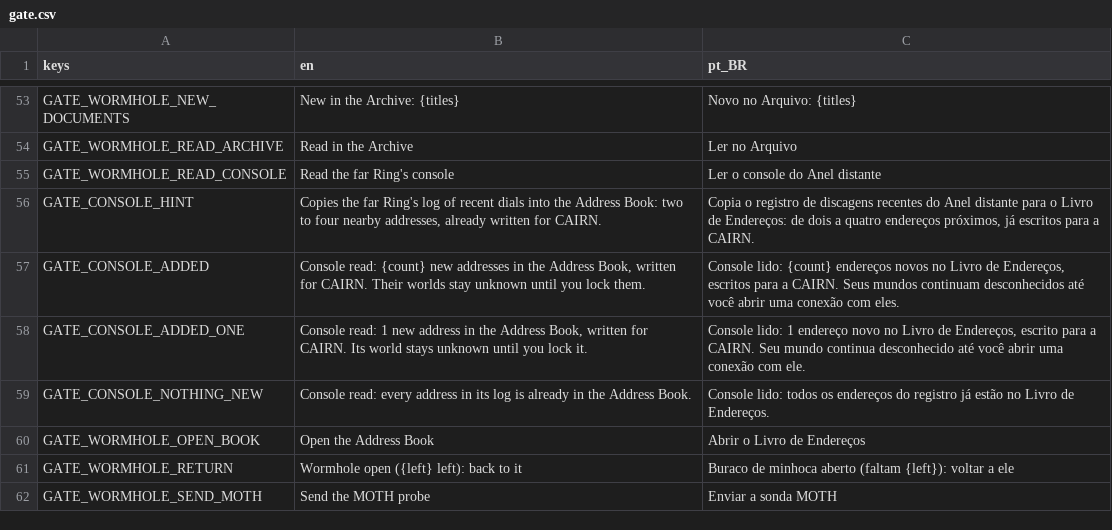
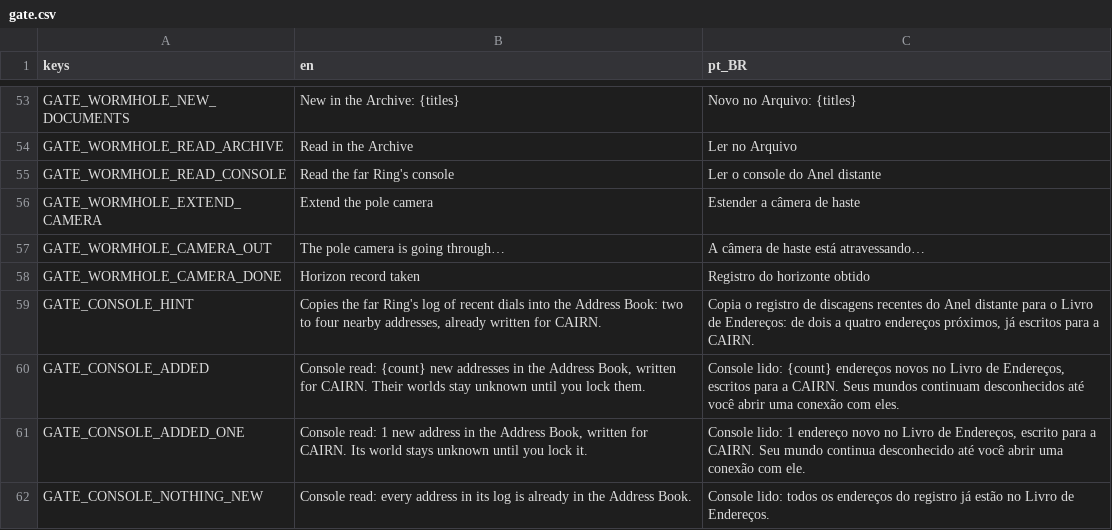
Before and after one commit to lmarcarini/StarPortal, a CSV file: localization/gate.csv, drawn as a sheet; only a part is shown, gaps mark what is left out; the shorter side is filled out with more unchanged rows.

```diff
--- a/localization/gate.csv
+++ b/localization/gate.csv
@@ -55,2 +55,5 @@ GATE_WORMHOLE_READ_ARCHIVE,Read in the Archive,Ler no Arquivo
 GATE_WORMHOLE_READ_CONSOLE,Read the far Ring's console,Ler o console do Anel distante
+GATE_WORMHOLE_EXTEND_CAMERA,Extend the pole camera,Estender a câmera de haste
+GATE_WORMHOLE_CAMERA_OUT,The pole camera is going through…,A câmera de haste está atravessando…
+GATE_WORMHOLE_CAMERA_DONE,Horizon record taken,Registro do horizonte obtido
 GATE_CONSOLE_HINT,"Copies the far Ring's log of recent dials into the Address Book: two to four nearby addresses, already written for CAIRN.","Copia o registro de discagens recentes do Anel distante para o Livro de Endereços: de dois a quatro endereços próximos, já escritos para a CAIRN."
```
Also changed, not shown: 31 other files.
